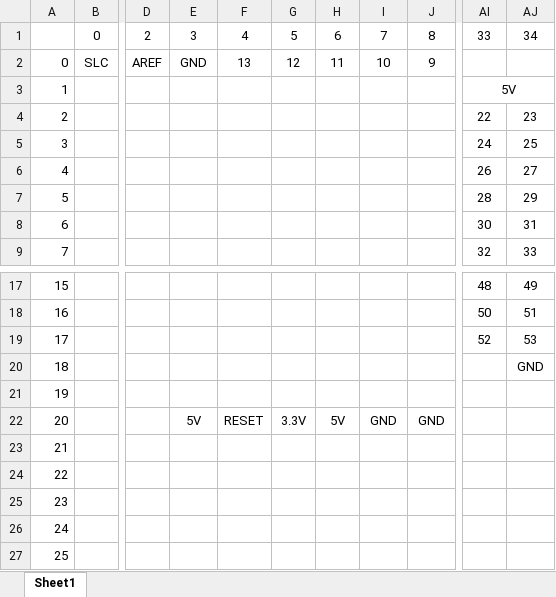
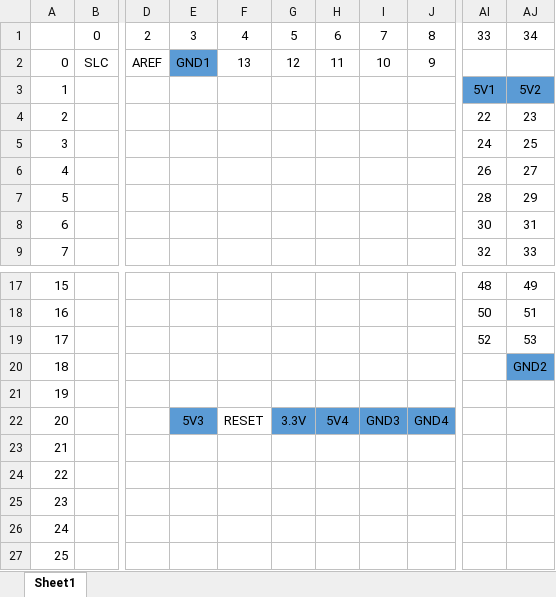
Before and after one commit to MiaoDX/node_robots, an Excel workbook: mega2560_pins/管脚对应.xlsx, sheet Sheet1, drawn as a sheet; only a part is shown, gaps mark what is left out; values as stored, in another font and other column widths than the file's, no borders; the diff names each change by its address in the sheet, - before the commit and + after, or states it on an @@ line.

```diff
--- a/mega2560_pins/管脚对应.xlsx (sheet Sheet1)
+++ b/mega2560_pins/管脚对应.xlsx (sheet Sheet1)
-E2: GND
+E2: GND1
-E2 fill: none
+E2 fill: #5B9BD5
-AI3: 5V
+AI3: 5V1
-AI3:AJ3 fill: none
+AI3:AJ3 fill: #5B9BD5
-AI3:AJ3 merged
-AJ3: (empty)
+AJ3: 5V2
-AJ20: GND
+AJ20: GND2
-AJ20 fill: none
+AJ20 fill: #5B9BD5
-E22: 5V
+E22: 5V3
-E22 fill: none
+E22 fill: #5B9BD5
-G22:J22 fill: none
+G22:J22 fill: #5B9BD5
-H22: 5V
+H22: 5V4
-I22: GND
+I22: GND3
-J22: GND
+J22: GND4
```
Also changed, not shown: 2 other files.
